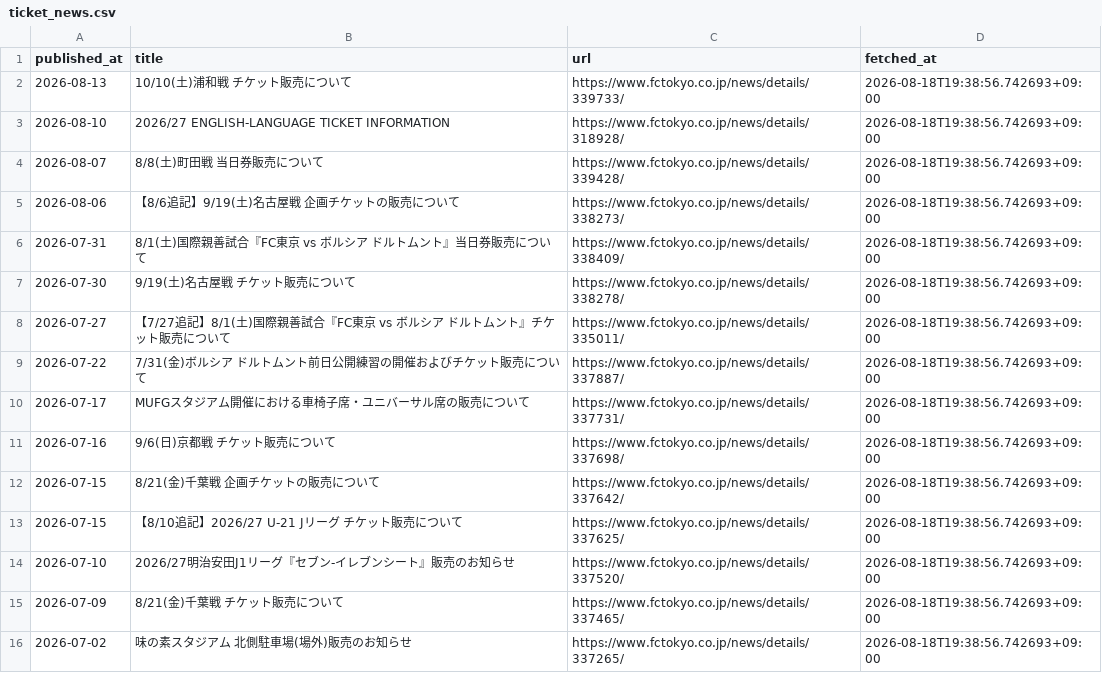
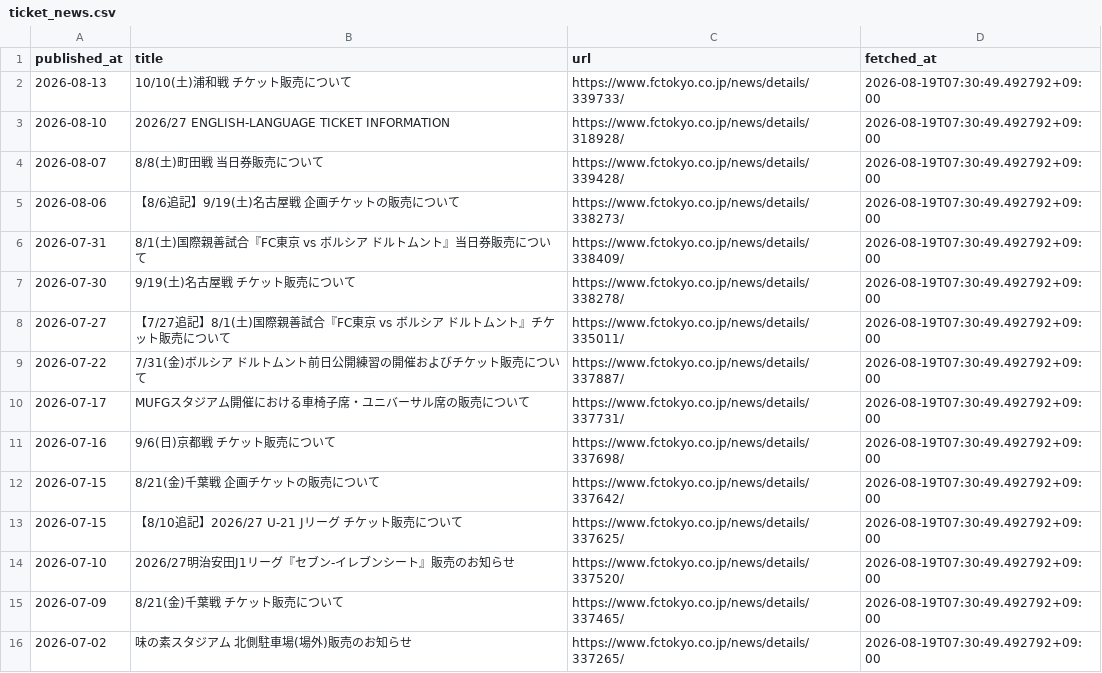
Before and after one commit to bizdocsupport/fctokyo-supporter-tools, a CSV file: data/ticket_news.csv, drawn as a sheet.

```diff
--- a/data/ticket_news.csv
+++ b/data/ticket_news.csv
@@ -1,16 +1,16 @@
 published_at,title,url,fetched_at
-2026-08-13,10/10(土)浦和戦 チケット販売について,https://www.fctokyo.co.jp/news/details/339733/,2026-08-18T19:38:56.742693+09:00
-2026-08-10,2026/27 ENGLISH-LANGUAGE TICKET INFORMATION,https://www.fctokyo.co.jp/news/details/318928/,2026-08-18T19:38:56.742693+09:00
-2026-08-07,8/8(土)町田戦 当日券販売について,https://www.fctokyo.co.jp/news/details/339428/,2026-08-18T19:38:56.742693+09:00
-2026-08-06,【8/6追記】9/19(土)名古屋戦 企画チケットの販売について,https://www.fctokyo.co.jp/news/details/338273/,2026-08-18T19:38:56.742693+09:00
-2026-07-31,8/1(土)国際親善試合『FC東京 vs ボルシア ドルトムント』当日券販売について,https://www.fctokyo.co.jp/news/details/338409/,2026-08-18T19:38:56.742693+09:00
-2026-07-30,9/19(土)名古屋戦 チケット販売について,https://www.fctokyo.co.jp/news/details/338278/,2026-08-18T19:38:56.742693+09:00
-2026-07-27,【7/27追記】8/1(土)国際親善試合『FC東京 vs ボルシア ドルトムント』チケット販売について,https://www.fctokyo.co.jp/news/details/335011/,2026-08-18T19:38:56.742693+09:00
-2026-07-22,7/31(金)ボルシア ドルトムント前日公開練習の開催およびチケット販売について,https://www.fctokyo.co.jp/news/details/337887/,2026-08-18T19:38:56.742693+09:00
-2026-07-17,MUFGスタジアム開催における車椅子席・ユニバーサル席の販売について,https://www.fctokyo.co.jp/news/details/337731/,2026-08-18T19:38:56.742693+09:00
-2026-07-16,9/6(日)京都戦 チケット販売について,https://www.fctokyo.co.jp/news/details/337698/,2026-08-18T19:38:56.742693+09:00
-2026-07-15,8/21(金)千葉戦 企画チケットの販売について,https://www.fctokyo.co.jp/news/details/337642/,2026-08-18T19:38:56.742693+09:00
-2026-07-15,【8/10追記】2026/27 U-21 Jリーグ チケット販売について,https://www.fctokyo.co.jp/news/details/337625/,2026-08-18T19:38:56.742693+09:00
-2026-07-10,2026/27明治安田J1リーグ『セブン-イレブンシート』販売のお知らせ,https://www.fctokyo.co.jp/news/details/337520/,2026-08-18T19:38:56.742693+09:00
-2026-07-09,8/21(金)千葉戦 チケット販売について,https://www.fctokyo.co.jp/news/details/337465/,2026-08-18T19:38:56.742693+09:00
-2026-07-02,味の素スタジアム 北側駐車場(場外)販売のお知らせ,https://www.fctokyo.co.jp/news/details/337265/,2026-08-18T19:38:56.742693+09:00
+2026-08-13,10/10(土)浦和戦 チケット販売について,https://www.fctokyo.co.jp/news/details/339733/,2026-08-19T07:30:49.492792+09:00
+2026-08-10,2026/27 ENGLISH-LANGUAGE TICKET INFORMATION,https://www.fctokyo.co.jp/news/details/318928/,2026-08-19T07:30:49.492792+09:00
+2026-08-07,8/8(土)町田戦 当日券販売について,https://www.fctokyo.co.jp/news/details/339428/,2026-08-19T07:30:49.492792+09:00
+2026-08-06,【8/6追記】9/19(土)名古屋戦 企画チケットの販売について,https://www.fctokyo.co.jp/news/details/338273/,2026-08-19T07:30:49.492792+09:00
+2026-07-31,8/1(土)国際親善試合『FC東京 vs ボルシア ドルトムント』当日券販売について,https://www.fctokyo.co.jp/news/details/338409/,2026-08-19T07:30:49.492792+09:00
+2026-07-30,9/19(土)名古屋戦 チケット販売について,https://www.fctokyo.co.jp/news/details/338278/,2026-08-19T07:30:49.492792+09:00
+2026-07-27,【7/27追記】8/1(土)国際親善試合『FC東京 vs ボルシア ドルトムント』チケット販売について,https://www.fctokyo.co.jp/news/details/335011/,2026-08-19T07:30:49.492792+09:00
+2026-07-22,7/31(金)ボルシア ドルトムント前日公開練習の開催およびチケット販売について,https://www.fctokyo.co.jp/news/details/337887/,2026-08-19T07:30:49.492792+09:00
+2026-07-17,MUFGスタジアム開催における車椅子席・ユニバーサル席の販売について,https://www.fctokyo.co.jp/news/details/337731/,2026-08-19T07:30:49.492792+09:00
+2026-07-16,9/6(日)京都戦 チケット販売について,https://www.fctokyo.co.jp/news/details/337698/,2026-08-19T07:30:49.492792+09:00
+2026-07-15,8/21(金)千葉戦 企画チケットの販売について,https://www.fctokyo.co.jp/news/details/337642/,2026-08-19T07:30:49.492792+09:00
+2026-07-15,【8/10追記】2026/27 U-21 Jリーグ チケット販売について,https://www.fctokyo.co.jp/news/details/337625/,2026-08-19T07:30:49.492792+09:00
+2026-07-10,2026/27明治安田J1リーグ『セブン-イレブンシート』販売のお知らせ,https://www.fctokyo.co.jp/news/details/337520/,2026-08-19T07:30:49.492792+09:00
+2026-07-09,8/21(金)千葉戦 チケット販売について,https://www.fctokyo.co.jp/news/details/337465/,2026-08-19T07:30:49.492792+09:00
+2026-07-02,味の素スタジアム 北側駐車場(場外)販売のお知らせ,https://www.fctokyo.co.jp/news/details/337265/,2026-08-19T07:30:49.492792+09:00
```
Also changed, not shown: data/matches.csv, 3 other files.
